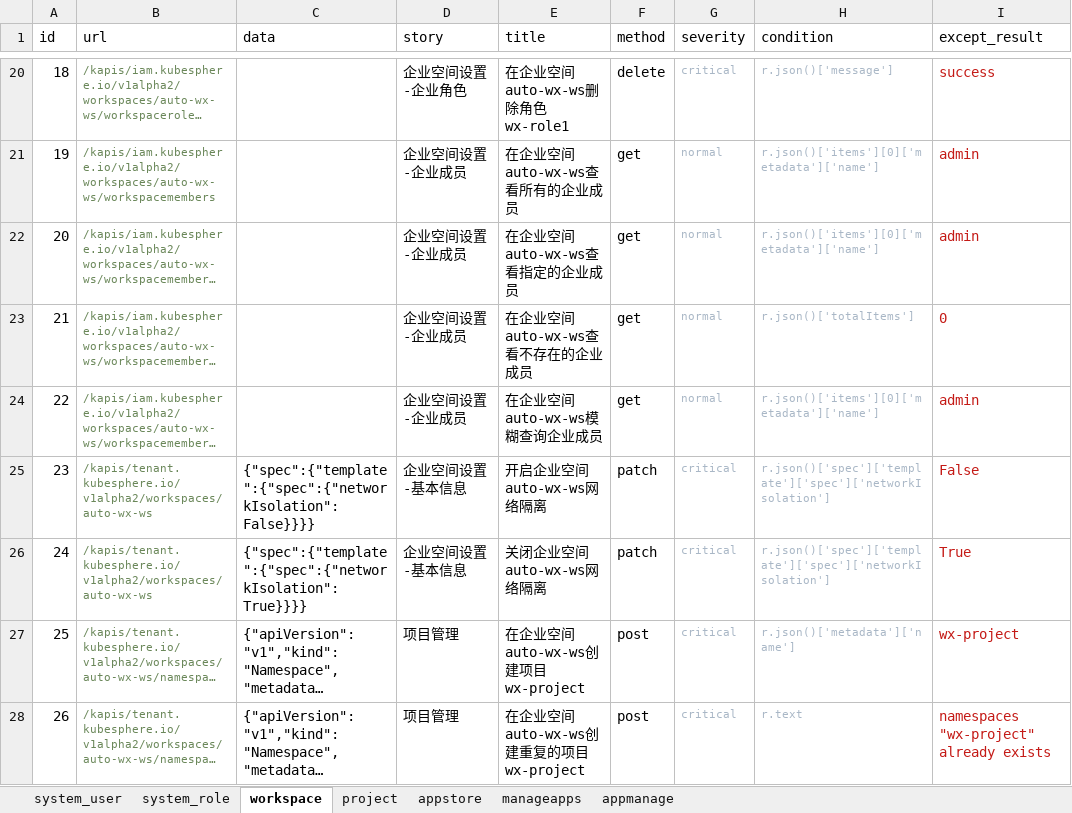
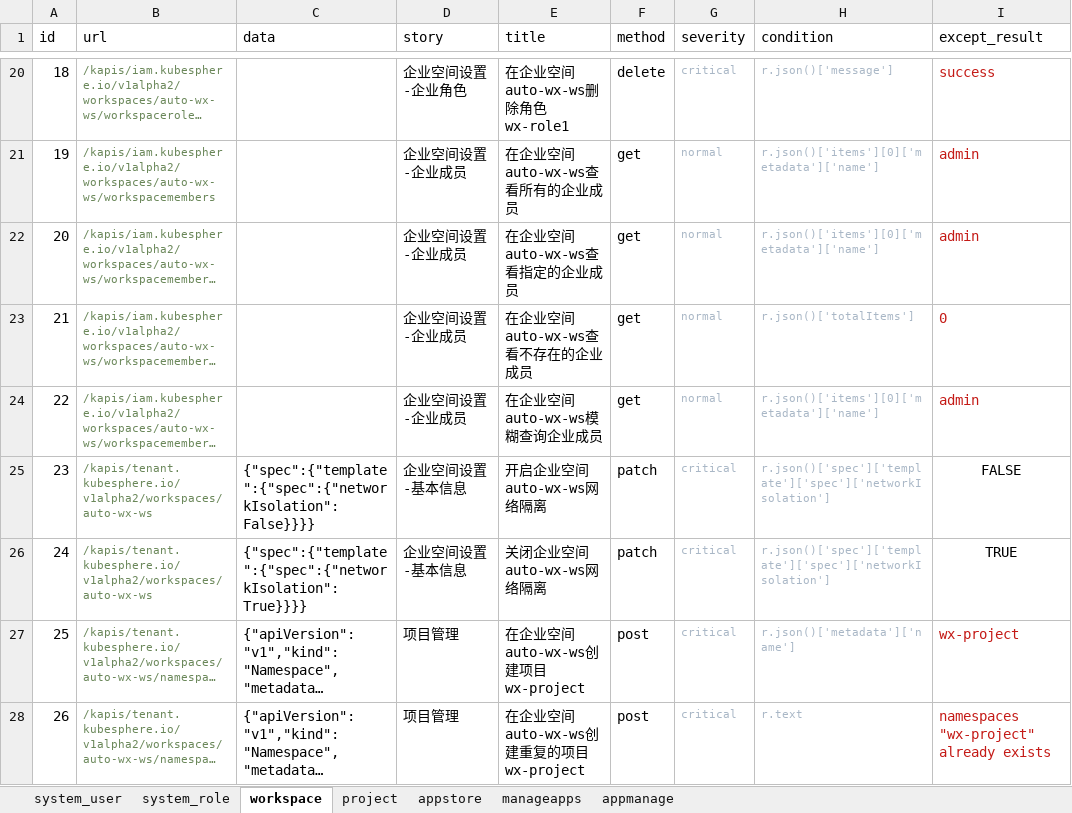
Before and after one commit to kubesphere-sigs/Api-AutoTest, an Excel workbook: data/data.xlsx, sheet workspace, drawn as a sheet; only a part is shown, gaps mark what is left out; long unchanged cells end in …; values as stored, in another font and other column widths than the file's, no borders; the diff names each change by its address in the sheet, - before the commit and + after, or states it on an @@ line.

Commit message:
修改检验条件

```diff
--- a/data/data.xlsx (sheet workspace)
+++ b/data/data.xlsx (sheet workspace)
-I25 (except_result): False
+I25 (except_result): FALSE
@@ I25:I26 text colour: #C41A16 → black, alignment: left → center @@
-I26 (except_result): True
+I26 (except_result): TRUE
```
